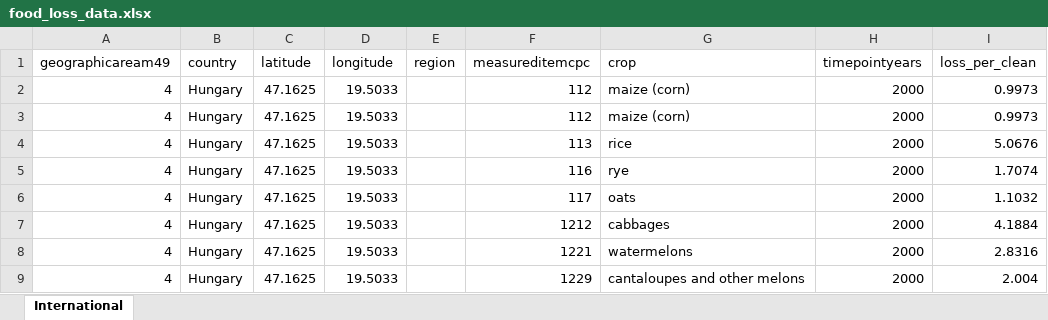
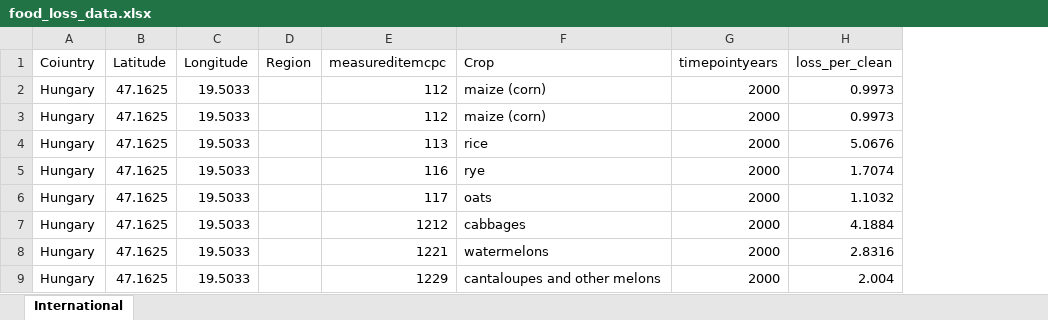
Before and after one commit to jessjordan/food_waste, an Excel workbook: food_loss_data.xlsx, sheet International, drawn as a sheet; only a part is shown; values as stored, in another font and other column widths than the file's, no borders; removed rows and columns are numbered as before the commit, all else as after; the diff names each change by its address in the sheet, - before the commit and + after, or states it on an @@ line.

Commit message:
deleted first column

```diff
--- a/food_loss_data.xlsx (sheet International)
+++ b/food_loss_data.xlsx (sheet International)
-column A (geographicaream49), rows 2-9: all 4
-column E (region), empty
+column D (Region), empty
-A1: country
+A1: Coiuntry
-B1: latitude
+B1: Latitude
-C1: longitude
+C1: Longitude
-F1: crop
+F1: Crop
```
